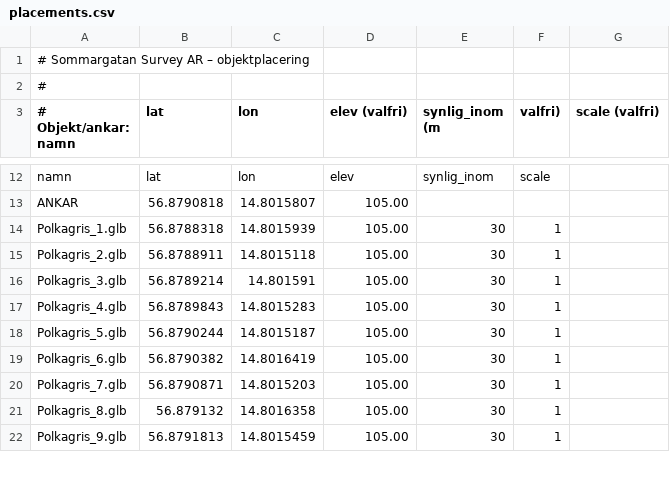
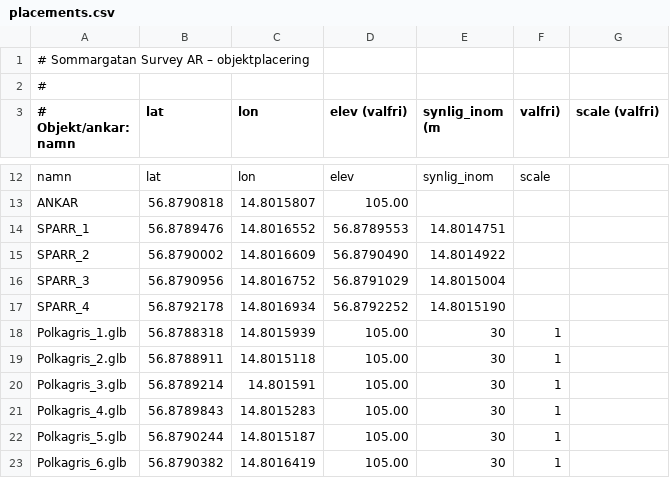
Before and after one commit to henkegyllen/Sommargata, a CSV file: assets/placements.csv, drawn as a sheet; only a part is shown, gaps mark what is left out; the shorter side is filled out with more unchanged rows.

Commit message:
Update placements.csv

```diff
--- a/assets/placements.csv
+++ b/assets/placements.csv
@@ -13,2 +13,6 @@ namn,lat,lon,elev,synlig_inom,scale
 ANKAR,56.8790818,14.8015807,105.00
+SPARR_1, 56.8789476, 14.8016552, 56.8789553, 14.8014751
+SPARR_2, 56.8790002, 14.8016609, 56.8790490, 14.8014922
+SPARR_3, 56.8790956, 14.8016752, 56.8791029, 14.8015004
+SPARR_4, 56.8792178, 14.8016934, 56.8792252, 14.8015190
 Polkagris_1.glb,56.8788318,14.8015939,105.00,30,1
```
